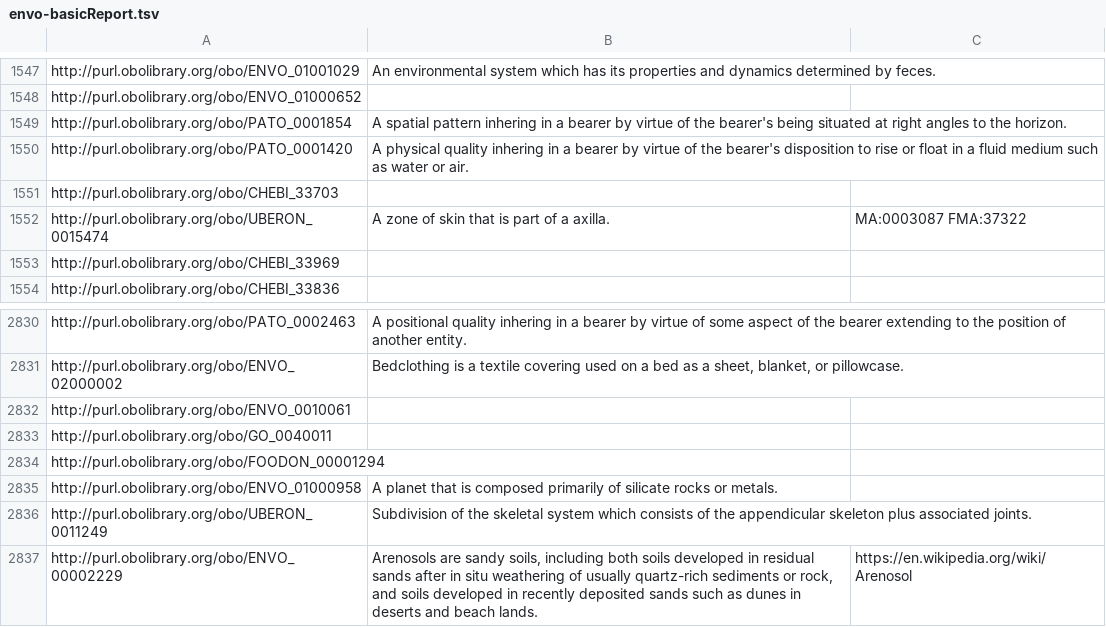
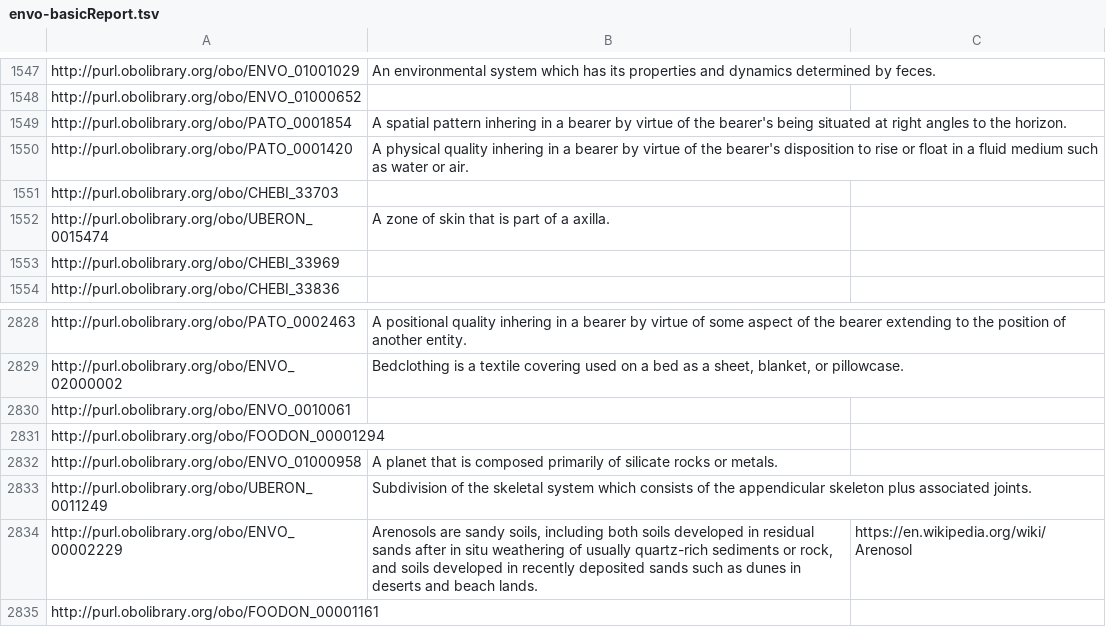
Before and after one commit to EnvironmentOntology/envo, a TSV file: src/envo/reports/envo-basicReport.tsv, drawn as a sheet; only a part is shown, gaps mark what is left out; the shorter side is filled out with more unchanged rows; the diff covers the shown part only.

```diff
--- a/src/envo/reports/envo-basicReport.tsv
+++ b/src/envo/reports/envo-basicReport.tsv
@@ -1551,3 +1551,3 @@
 "http://purl.obolibrary.org/obo/CHEBI_33703"		
-"http://purl.obolibrary.org/obo/UBERON_0015474"	"A zone of skin that is part of a axilla."	"MA:0003087 FMA:37322"
+"http://purl.obolibrary.org/obo/UBERON_0015474"	"A zone of skin that is part of a axilla."	
 "http://purl.obolibrary.org/obo/CHEBI_33969"		
@@ -2832,3 +2830,2 @@
 "http://purl.obolibrary.org/obo/ENVO_0010061"		
-"http://purl.obolibrary.org/obo/GO_0040011"		
 "http://purl.obolibrary.org/obo/FOODON_00001294"		
```
Also changed, not shown: 5 removed rows elsewhere in this file, src/envo/reports/envo-tags.tsv, src/envo/subsets/envo-basic.tsv, 20 other files.
